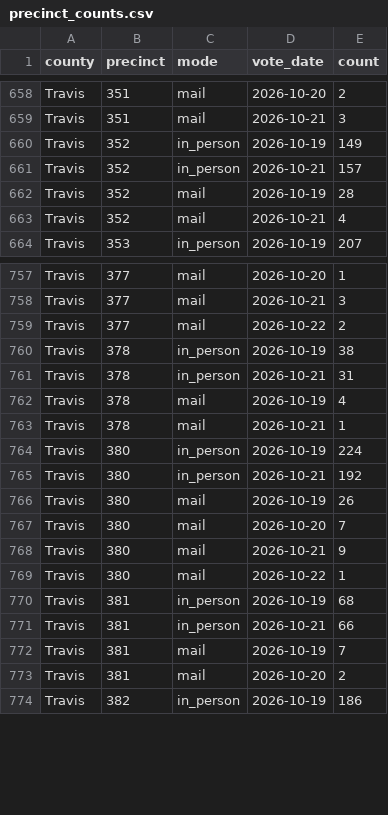
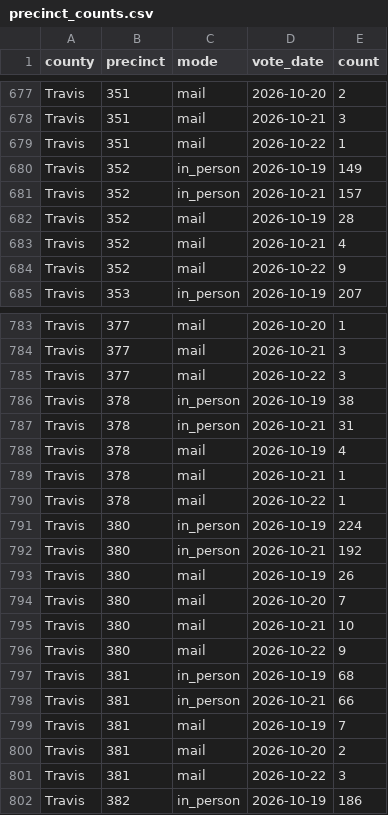
Before and after one commit to lrhudgins/txvotetracker2, a CSV file: docs/data/precinct_counts.csv, drawn as a sheet; only a part is shown, gaps mark what is left out; the diff covers the shown part only.

```diff
--- a/docs/data/precinct_counts.csv
+++ b/docs/data/precinct_counts.csv
@@ -659,2 +678,3 @@ Travis,351,mail,2026-10-20,2
 Travis,351,mail,2026-10-21,3
+Travis,351,mail,2026-10-22,1
 Travis,352,in_person,2026-10-19,149
@@ -663,2 +683,3 @@ Travis,352,mail,2026-10-19,28
 Travis,352,mail,2026-10-21,4
+Travis,352,mail,2026-10-22,9
 Travis,353,in_person,2026-10-19,207
@@ -758,3 +784,3 @@ Travis,377,mail,2026-10-20,1
 Travis,377,mail,2026-10-21,3
-Travis,377,mail,2026-10-22,2
+Travis,377,mail,2026-10-22,3
 Travis,378,in_person,2026-10-19,38
@@ -763,2 +789,3 @@ Travis,378,mail,2026-10-19,4
 Travis,378,mail,2026-10-21,1
+Travis,378,mail,2026-10-22,1
 Travis,380,in_person,2026-10-19,224
@@ -767,4 +794,4 @@ Travis,380,mail,2026-10-19,26
 Travis,380,mail,2026-10-20,7
-Travis,380,mail,2026-10-21,9
-Travis,380,mail,2026-10-22,1
+Travis,380,mail,2026-10-21,10
+Travis,380,mail,2026-10-22,9
 Travis,381,in_person,2026-10-19,68
@@ -773,2 +800,3 @@ Travis,381,mail,2026-10-19,7
 Travis,381,mail,2026-10-20,2
+Travis,381,mail,2026-10-22,3
 Travis,382,in_person,2026-10-19,186
```
Also changed, not shown: 27 added rows, 1 removed row and 36 edited cells elsewhere in this file, docs/data/precinct_scores.csv, 6 other files.
